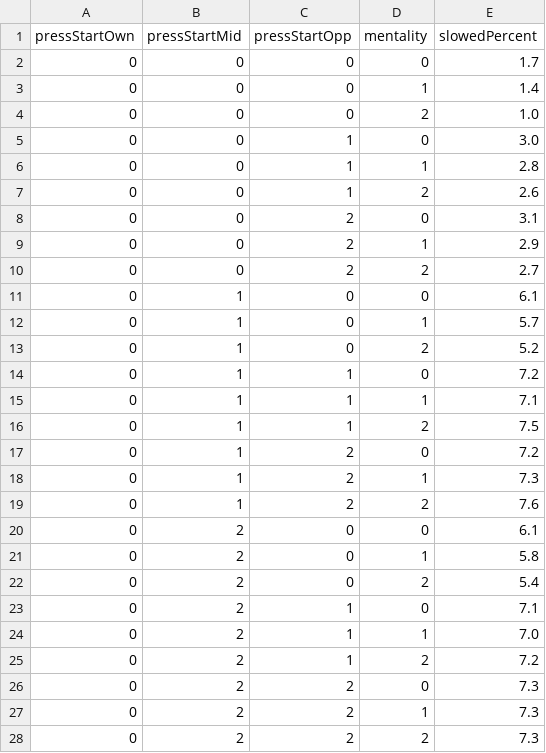
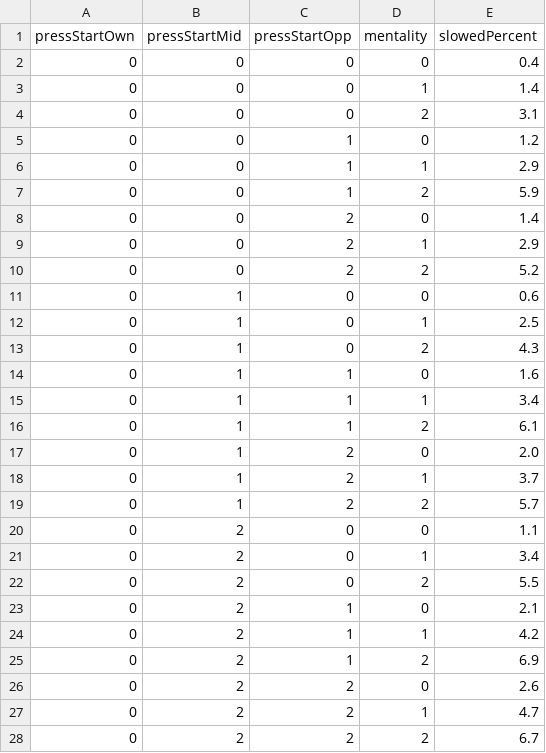
Before and after one commit to pmj9384/PitchSimulator, a CSV file: Assets/Resources/Tables/StaminaLoadTable.csv, drawn as a sheet; only a part is shown; the diff covers the shown part only.

```diff
--- a/Assets/Resources/Tables/StaminaLoadTable.csv
+++ b/Assets/Resources/Tables/StaminaLoadTable.csv
@@ -1,28 +1,28 @@
 pressStartOwn,pressStartMid,pressStartOpp,mentality,slowedPercent
-0,0,0,0,1.7
+0,0,0,0,0.4
 0,0,0,1,1.4
-0,0,0,2,1.0
-0,0,1,0,3.0
-0,0,1,1,2.8
-0,0,1,2,2.6
-0,0,2,0,3.1
+0,0,0,2,3.1
+0,0,1,0,1.2
+0,0,1,1,2.9
+0,0,1,2,5.9
+0,0,2,0,1.4
 0,0,2,1,2.9
-0,0,2,2,2.7
-0,1,0,0,6.1
-0,1,0,1,5.7
-0,1,0,2,5.2
-0,1,1,0,7.2
-0,1,1,1,7.1
-0,1,1,2,7.5
-0,1,2,0,7.2
-0,1,2,1,7.3
-0,1,2,2,7.6
-0,2,0,0,6.1
-0,2,0,1,5.8
-0,2,0,2,5.4
-0,2,1,0,7.1
-0,2,1,1,7.0
-0,2,1,2,7.2
-0,2,2,0,7.3
-0,2,2,1,7.3
-0,2,2,2,7.3
+0,0,2,2,5.2
+0,1,0,0,0.6
+0,1,0,1,2.5
+0,1,0,2,4.3
+0,1,1,0,1.6
+0,1,1,1,3.4
+0,1,1,2,6.1
+0,1,2,0,2.0
+0,1,2,1,3.7
+0,1,2,2,5.7
+0,2,0,0,1.1
+0,2,0,1,3.4
+0,2,0,2,5.5
+0,2,1,0,2.1
+0,2,1,1,4.2
+0,2,1,2,6.9
+0,2,2,0,2.6
+0,2,2,1,4.7
+0,2,2,2,6.7
```
Also changed, not shown: 54 edited cells elsewhere in this file, 7 other files.
